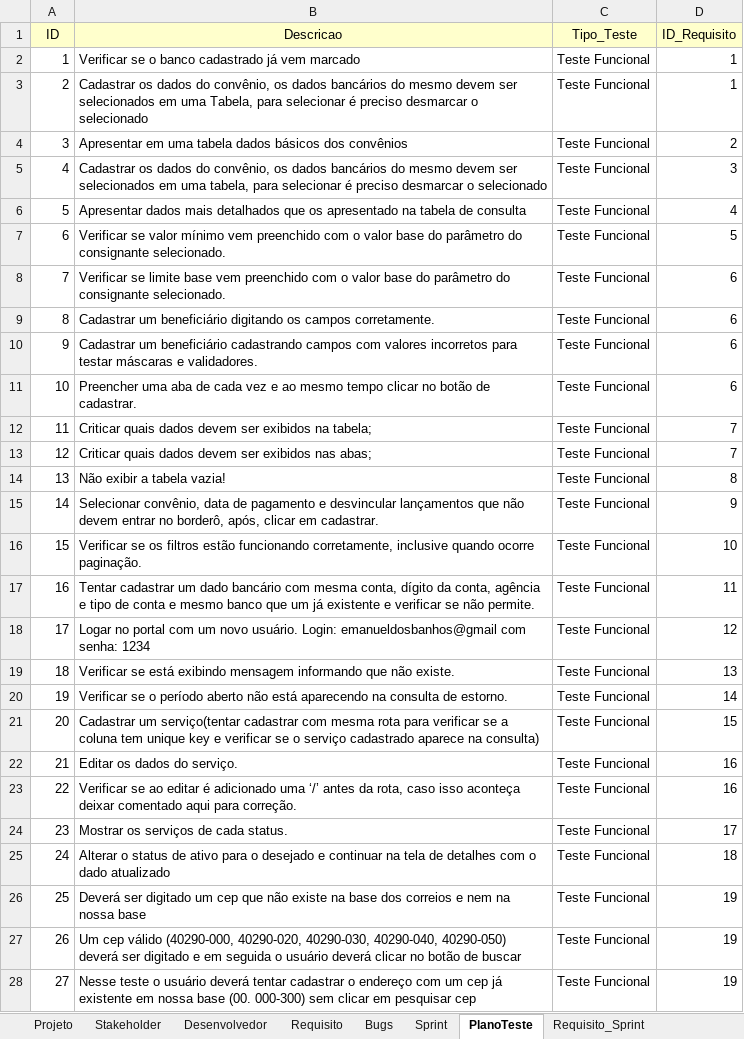
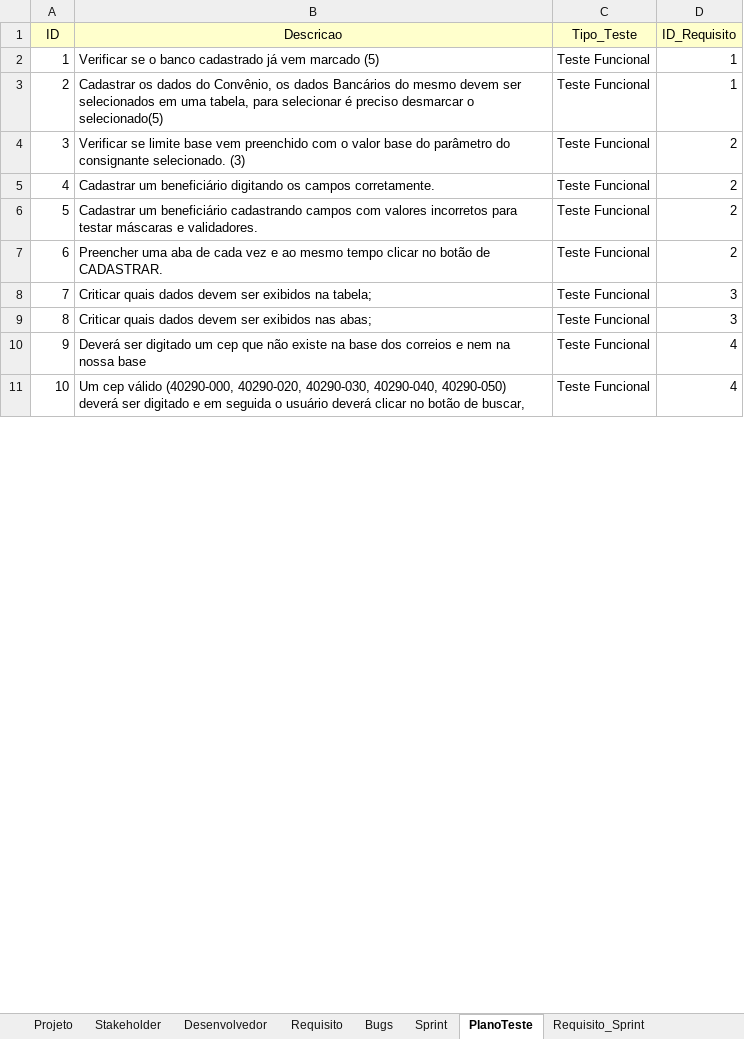
Before and after one commit to vitorssantana/T-AADSP-Test, an Excel workbook: AADSP-DB.xlsx, sheet PlanoTeste, drawn as a sheet; only a part is shown; values as stored, in another font and other column widths than the file's, no borders; removed rows and columns are numbered as before the commit, all else as after; the diff covers the shown part only; the diff names each change by its address in the sheet, - before the commit and + after, or states it on an @@ line.

Commit message:
add requisitos projetos

```diff
--- a/AADSP-DB.xlsx (sheet PlanoTeste)
+++ b/AADSP-DB.xlsx (sheet PlanoTeste)
-B2 (Descricao): …vem marcado
+B2 (Descricao): …vem marcado (5)
-B3 (Descricao): …dados do convênio, os dados bancários do mesmo devem ser selecionados em uma Tabela, para selecionar é preciso desmarcar o selecionado
+B3 (Descricao): …dados do Convênio, os dados Bancários do mesmo devem ser selecionados em uma tabela, para selecionar é preciso desmarcar o selecionado(5)
-B4 (Descricao): Apresentar em uma tabela dados básicos dos convênios
+B4 (Descricao): Verificar se limite base vem preenchido com o valor base do parâmetro do consignante selecionado. (3)
-row 5: 4 | Cadastrar os dados do convênio, os dados bancários do mesmo devem ser selecionados em uma tabela, para selecionar é preciso desmarcar o selecionado | Teste Funcional | 3
-row 6: 5 | Apresentar dados mais detalhados que os apresentado na tabela de consulta | Teste Funcional | 4
-row 7: 6 | Verificar se valor mínimo vem preenchido com o valor base do parâmetro do consignante selecionado. | Teste Funcional | 5
-row 8: 7 | Verificar se limite base vem preenchido com o valor base do parâmetro do consignante selecionado. | Teste Funcional | 6
@@ column A (ID) renumbered between rows 5 and 30 @@
-D5:D7 (ID_Requisito): 6
+D5:D7 (ID_Requisito): 2
-B7 (Descricao): …botão de cadastrar.
+B7 (Descricao): …botão de CADASTRAR.
-D8:D9 (ID_Requisito): 7
+D8:D9 (ID_Requisito): 3
-row 14: 13 | Não exibir a tabela vazia! | Teste Funcional | 8
-row 15: 14 | Selecionar convênio, data de pagamento e desvincular lançamentos que não devem entrar no borderô, após, clicar em cadastrar. | Teste Funcional | 9
-row 16: 15 | Verificar se os filtros estão funcionando corretamente, inclusive quando ocorre paginação. | Teste Funcional | 10
-row 17: 16 | Tentar cadastrar um dado bancário com mesma conta, dígito da conta, agência e tipo de conta e mesmo banco que um já existente e verificar se não permite. | Teste Funcional | 11
-row 18: 17 | Logar no portal com um novo usuário. Login: emanueldosbanhos@gmail com senha: 1234 | Teste Funcional | 12
-row 19: 18 | Verificar se está exibindo mensagem informando que não existe. | Teste Funcional | 13
-row 20: 19 | Verificar se o período aberto não está aparecendo na consulta de estorno. | Teste Funcional | 14
-row 21: 20 | Cadastrar um serviço(tentar cadastrar com mesma rota para verificar se a coluna tem unique key e verificar se o serviço cadastrado aparece na consulta) | Teste Funcional | 15
-row 22: 21 | Editar os dados do serviço. | Teste Funcional | 16
-row 23: 22 | Verificar se ao editar é adicionado uma ‘/’ antes da rota, caso isso aconteça deixar comentado aqui para correção. | Teste Funcional | 16
-row 24: 23 | Mostrar os serviços de cada status. | Teste Funcional | 17
-row 25: 24 | Alterar o status de ativo para o desejado e continuar na tela de detalhes com o dado atualizado | Teste Funcional | 18
-D10:D11 (ID_Requisito): 19
+D10:D11 (ID_Requisito): 4
-B11 (Descricao): …botão de buscar
+B11 (Descricao): …botão de buscar,
-row 28: 27 | Nesse teste o usuário deverá tentar cadastrar o endereço com um cep já existente em nossa base (00. 000-300) sem clicar em pesquisar cep | Teste Funcional | 19
```
Also changed, not shown: 32 added rows, 46 removed rows and 22 edited cells elsewhere in this sheet, sheet Requisito, sheet PredicaoTeste, sheet Requisito_Sprint, sheet Desenvolvedor_Requisito_Sprint, sheet Projeto, sheet Desenvolvedor, 2 more sheets, 4 other files.
